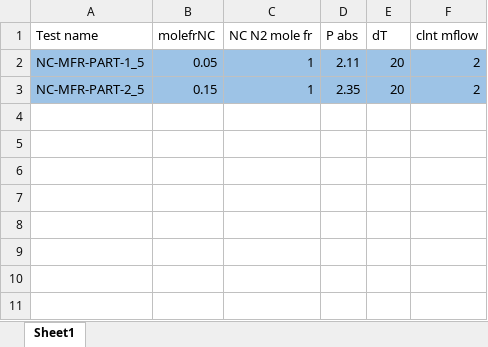
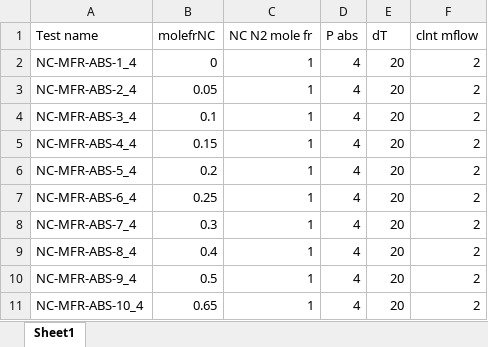
Before and after one commit to FilipJanasz/Data_analysis, an Excel workbook: NC_filling_estimation/test_matrix_matlab.xlsx, sheet Sheet1, drawn as a sheet; values as stored, in another font and other column widths than the file's, no borders; addresses are those after the commit; the diff names each change by its address in the sheet, - before the commit and + after, or states it on an @@ line.

```diff
--- a/NC_filling_estimation/test_matrix_matlab.xlsx (sheet Sheet1)
+++ b/NC_filling_estimation/test_matrix_matlab.xlsx (sheet Sheet1)
+row 2: NC-MFR-ABS-1_4 | 0 | 1 | 4 | 20 | 2
-A3 (Test name): NC-MFR-PART-1_5
+A3 (Test name): NC-MFR-ABS-2_4
-A3:F3 fill: #9DC3E6
+A3:F3 fill: none
-D3 (P abs): 2.11
+D3 (P abs): 4
+row 4: NC-MFR-ABS-3_4 | 0.1 | 1 | 4 | 20 | 2
-A5 (Test name): NC-MFR-PART-2_5
+A5 (Test name): NC-MFR-ABS-4_4
-A5:F5 fill: #9DC3E6
+A5:F5 fill: none
-D5 (P abs): 2.35
+D5 (P abs): 4
+row 6: NC-MFR-ABS-5_4 | 0.2 | 1 | 4 | 20 | 2
+row 7: NC-MFR-ABS-6_4 | 0.25 | 1 | 4 | 20 | 2
+row 8: NC-MFR-ABS-7_4 | 0.3 | 1 | 4 | 20 | 2
+row 9: NC-MFR-ABS-8_4 | 0.4 | 1 | 4 | 20 | 2
+row 10: NC-MFR-ABS-9_4 | 0.5 | 1 | 4 | 20 | 2
+row 11: NC-MFR-ABS-10_4 | 0.65 | 1 | 4 | 20 | 2
```
Also changed, not shown: NC_filling_estimation/initial_conditions.xlsx, 13 other files.
